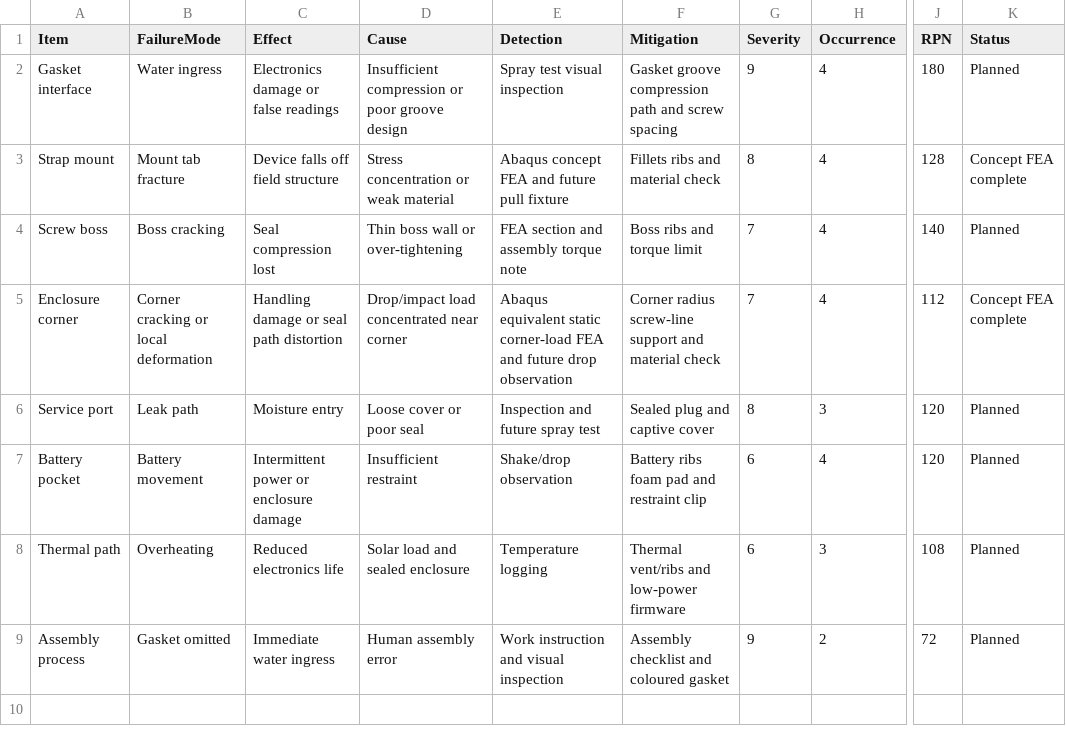
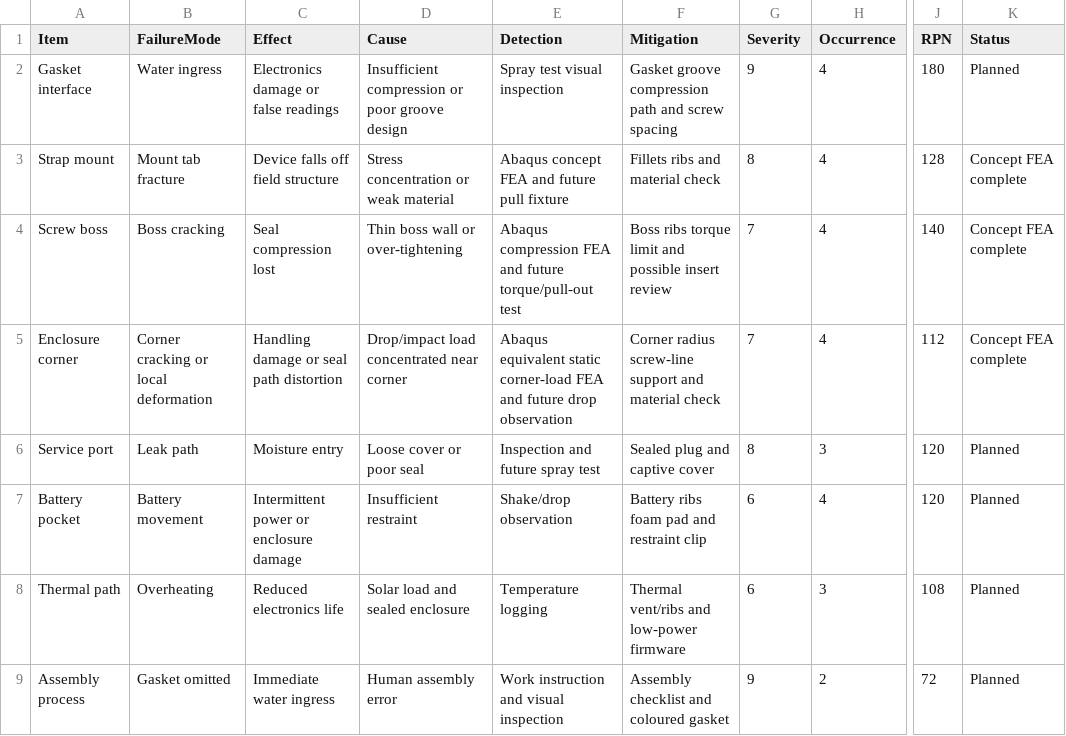
Before and after one commit to zxie588-alt/ruggedized-iot-sensor-module, a CSV file: docs/dfmea_seed.csv, drawn as a sheet; only a part is shown, gaps mark what is left out; the diff names each change by its address in the sheet, - before the commit and + after, or states it on an @@ line.

```diff
--- a/docs/dfmea_seed.csv
+++ b/docs/dfmea_seed.csv
-E4 (Detection): FEA section and assembly torque note
+E4 (Detection): Abaqus compression FEA and future torque/pull-out test
-F4 (Mitigation): Boss ribs and torque limit
+F4 (Mitigation): Boss ribs torque limit and possible insert review
-K4 (Status): Planned
+K4 (Status): Concept FEA complete
```
Also changed, not shown: docs/requirements_matrix.csv, docs/verification_validation_matrix.csv, 16 other files.
